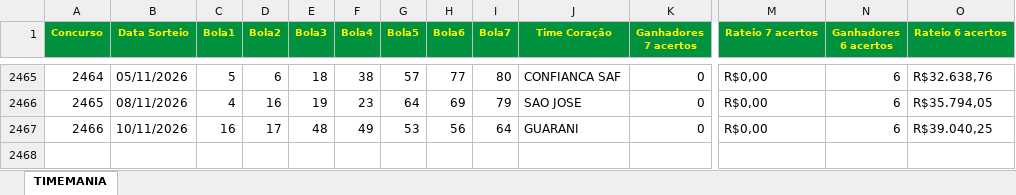
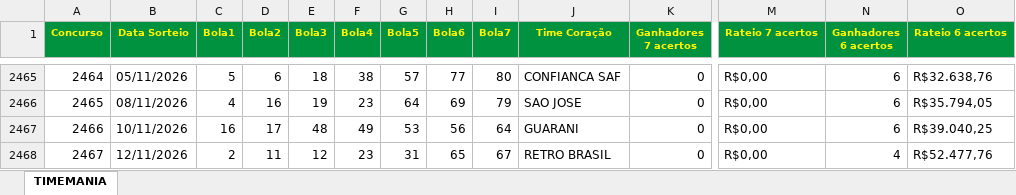
Before and after one commit to loteriasdacaixa2024/LoteriasPosicao, an Excel workbook: DownloadTodosResultadosLoterias/downloads/TIMEMANIA.xlsx, sheet TIMEMANIA, drawn as a sheet; only a part is shown, gaps mark what is left out; values as stored, in another font and other column widths than the file's, no borders; rows hold the shown columns only; the diff names each change by its address in the sheet, - before the commit and + after, or states it on an @@ line.

```diff
--- a/DownloadTodosResultadosLoterias/downloads/TIMEMANIA.xlsx (sheet TIMEMANIA)
+++ b/DownloadTodosResultadosLoterias/downloads/TIMEMANIA.xlsx (sheet TIMEMANIA)
+row 2468: 2467 | 12/11/2026 | 2 | 11 | 12 | 23 | 31 | 65 | 67 | RETRO BRASIL | 0 | R$0,00 | 4 | R$52.477,76
```
Also changed, not shown: DownloadTodosResultadosLoterias/downloads/DUPLA_SENA.xlsx, 27 other files.
